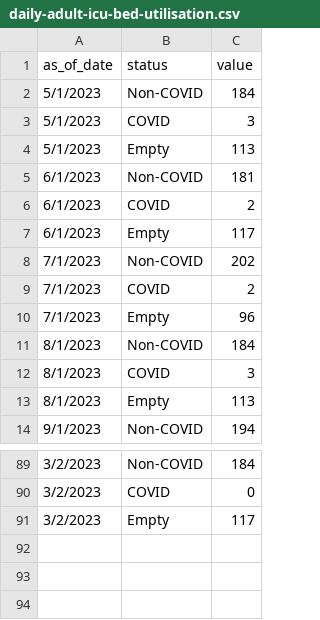
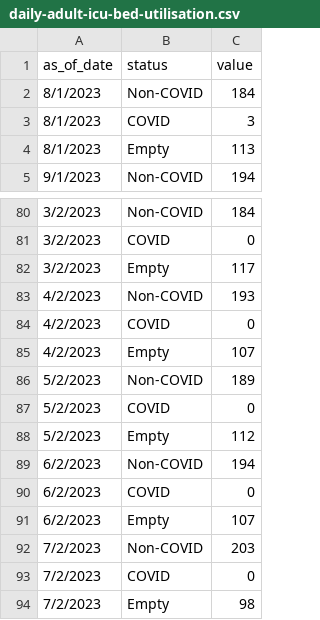
Before and after one commit to weiyuet/covid, a CSV file: data/singapore/covid-19-case-numbers/daily-adult-icu-bed-utilisation.csv, drawn as a sheet; only a part is shown, gaps mark what is left out.

```diff
--- a/data/singapore/covid-19-case-numbers/daily-adult-icu-bed-utilisation.csv
+++ b/data/singapore/covid-19-case-numbers/daily-adult-icu-bed-utilisation.csv
@@ -1,11 +1,2 @@
 as_of_date,status,value
-5/1/2023,Non-COVID,184
-5/1/2023,COVID,3
-5/1/2023,Empty,113
-6/1/2023,Non-COVID,181
-6/1/2023,COVID,2
-6/1/2023,Empty,117
-7/1/2023,Non-COVID,202
-7/1/2023,COVID,2
-7/1/2023,Empty,96
 8/1/2023,Non-COVID,184
@@ -91 +82,13 @@ as_of_date,status,value
 3/2/2023,Empty,117
+4/2/2023,Non-COVID,193
+4/2/2023,COVID,0
+4/2/2023,Empty,107
+5/2/2023,Non-COVID,189
+5/2/2023,COVID,0
+5/2/2023,Empty,112
+6/2/2023,Non-COVID,194
+6/2/2023,COVID,0
+6/2/2023,Empty,107
+7/2/2023,Non-COVID,203
+7/2/2023,COVID,0
+7/2/2023,Empty,98
```
Also changed, not shown: data/singapore/covid-19-case-numbers/epidemic-curve.csv, data/singapore/covid-19-case-numbers/moving-ave-of-deaths-active-cases-in-icu-per-100k-population-by-vaccination-status.csv, 13 other files.
